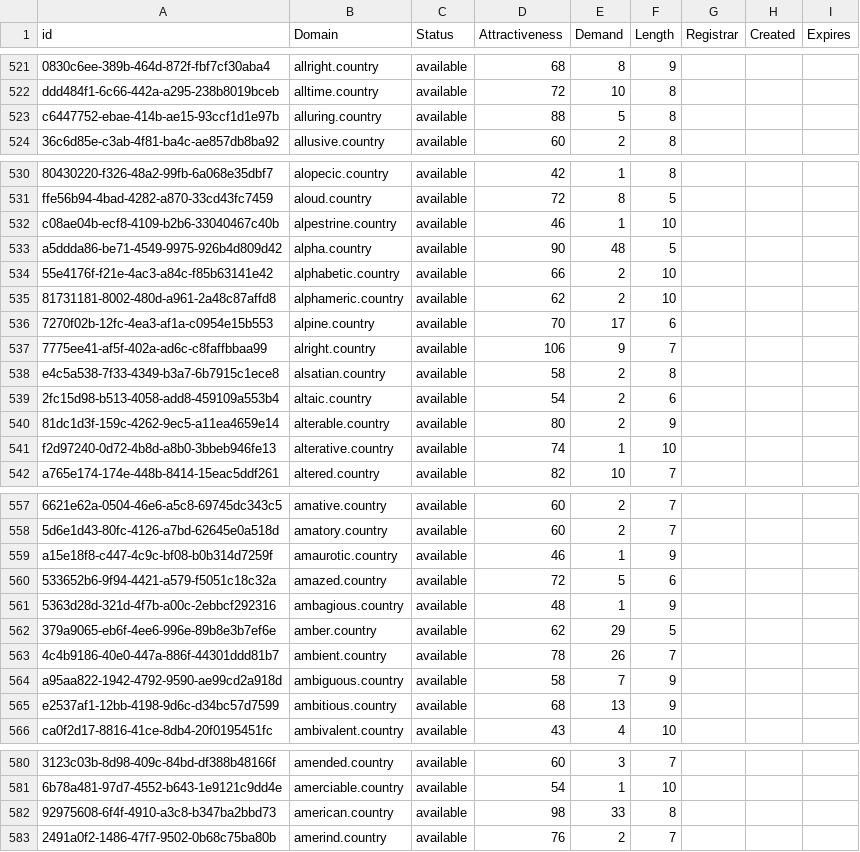
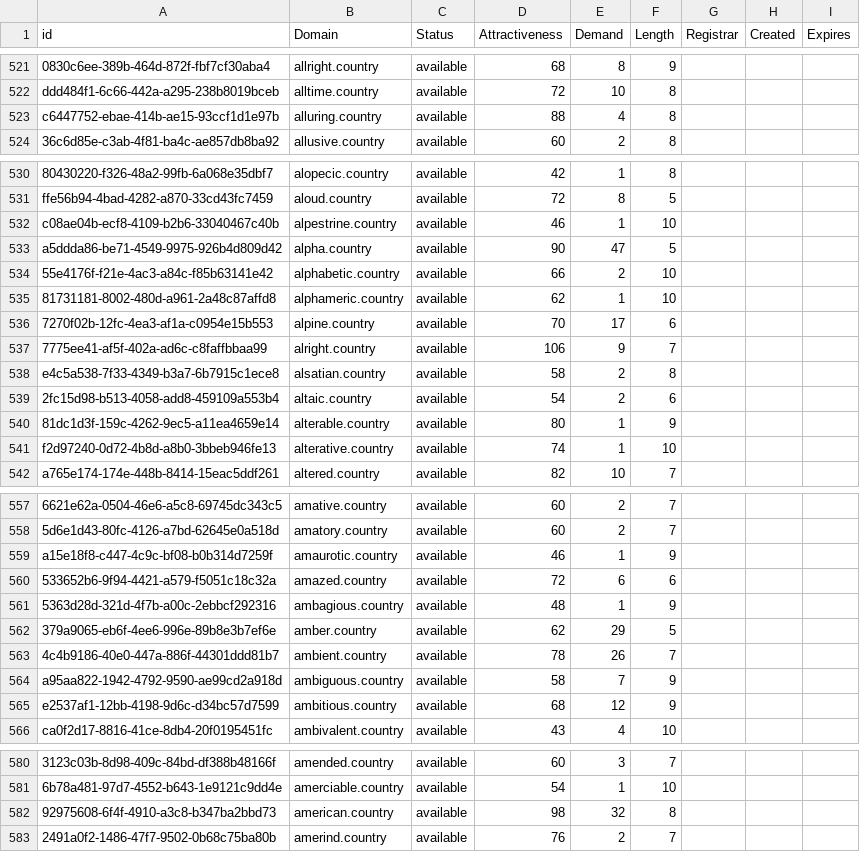
Before and after one commit to UniqueDomains/country-oneword-domains, a CSV file: country.csv, drawn as a sheet; only a part is shown, gaps mark what is left out; the diff covers the shown part only; the diff names each change by its address in the sheet, - before the commit and + after, or states it on an @@ line.

Commit message:
Domains update

```diff
--- a/country.csv
+++ b/country.csv
-E523 (Demand): 5
+E523 (Demand): 4
-E533 (Demand): 48
+E533 (Demand): 47
-E535 (Demand): 2
+E535 (Demand): 1
-E540 (Demand): 2
+E540 (Demand): 1
-E560 (Demand): 5
+E560 (Demand): 6
-E565 (Demand): 13
+E565 (Demand): 12
-E582 (Demand): 33
+E582 (Demand): 32
```
Also changed, not shown: 14 edited cells elsewhere in this file, 1 other file.
